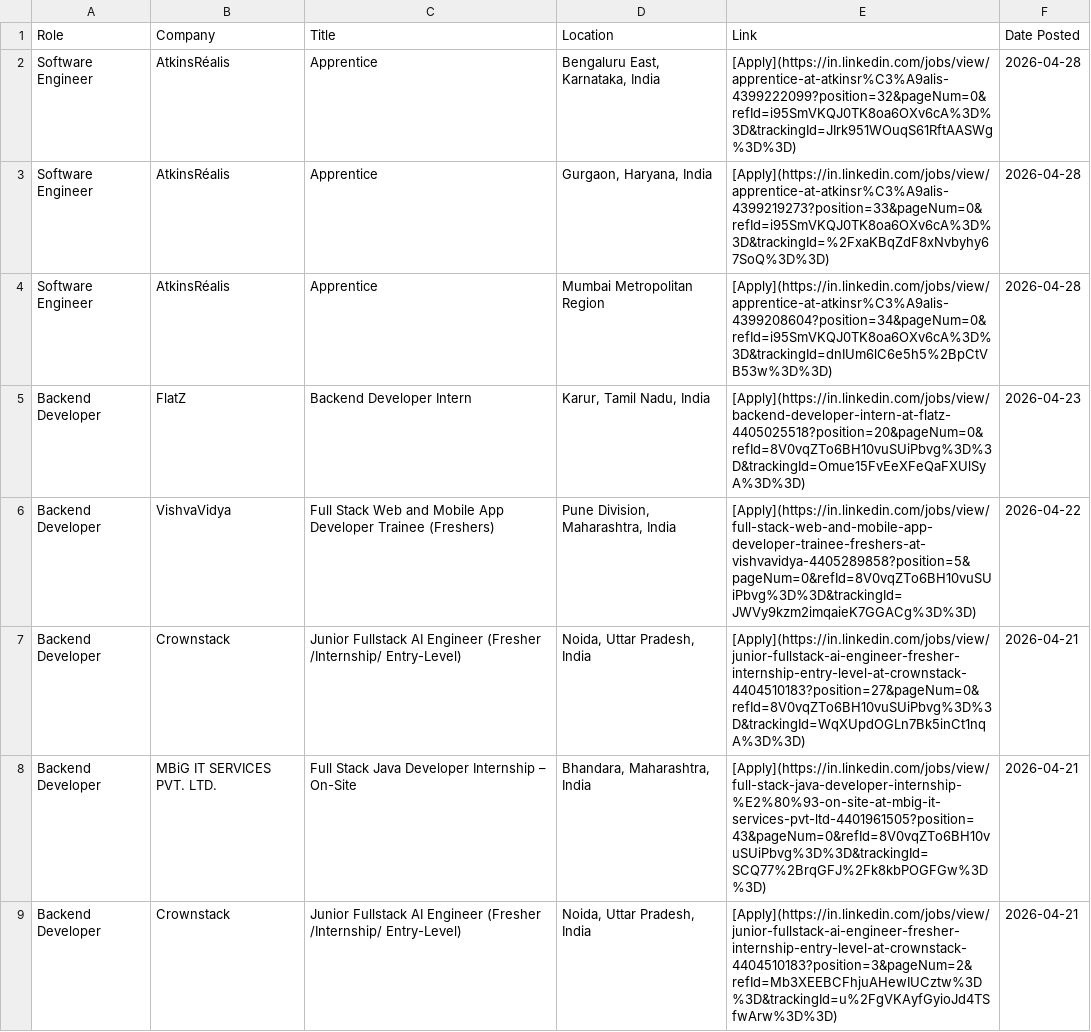
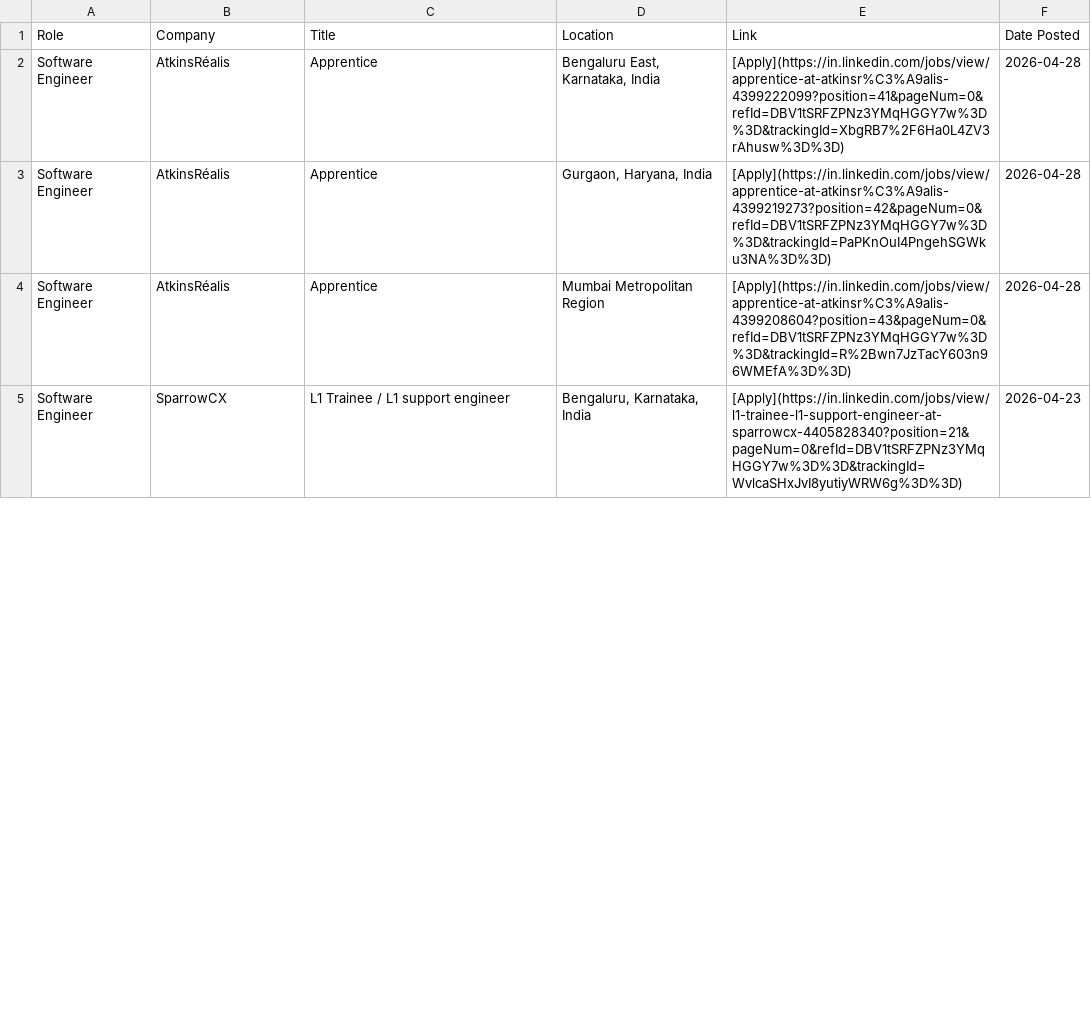
Before and after one commit to IshaCodes04/OpportunityHub, a CSV file: april_2026_opportunities.csv, drawn as a sheet; only a part is shown; the diff covers the shown part only.

Commit message:
🔄 Update: April 2026 job opportunities (Auto)

```diff
--- a/april_2026_opportunities.csv
+++ b/april_2026_opportunities.csv
@@ -1,9 +1,5 @@
 Role,Company,Title,Location,Link,Date Posted
-Software Engineer,AtkinsRéalis,Apprentice,"Bengaluru East, Karnataka, India",[Apply](https://in.linkedin.com/jobs/view/apprentice-at-atkinsr%C3%A9alis-4399222099?position=32&pageNum=0&refId=i95SmVKQJ0TK8oa6OXv6cA%3D%3D&trackingId=JIrk951WOuqS61RftAASWg%3D%3D),2026-04-28
-Software Engineer,AtkinsRéalis,Apprentice,"Gurgaon, Haryana, India",[Apply](https://in.linkedin.com/jobs/view/apprentice-at-atkinsr%C3%A9alis-4399219273?position=33&pageNum=0&refId=i95SmVKQJ0TK8oa6OXv6cA%3D%3D&trackingId=%2FxaKBqZdF8xNvbyhy67SoQ%3D%3D),2026-04-28
-Software Engineer,AtkinsRéalis,Apprentice,Mumbai Metropolitan Region,[Apply](https://in.linkedin.com/jobs/view/apprentice-at-atkinsr%C3%A9alis-4399208604?position=34&pageNum=0&refId=i95SmVKQJ0TK8oa6OXv6cA%3D%3D&trackingId=dnIUm6lC6e5h5%2BpCtVB53w%3D%3D),2026-04-28
-Backend Developer,FlatZ,Backend Developer Intern,"Karur, Tamil Nadu, India",[Apply](https://in.linkedin.com/jobs/view/backend-developer-intern-at-flatz-4405025518?position=20&pageNum=0&refId=8V0vqZTo6BH10vuSUiPbvg%3D%3D&trackingId=Omue15FvEeXFeQaFXUlSyA%3D%3D),2026-04-23
-Backend Developer,VishvaVidya,Full Stack Web and Mobile App Developer Trainee (Freshers),"Pune Division, Maharashtra, India",[Apply](https://in.linkedin.com/jobs/view/full-stack-web-and-mobile-app-developer-trainee-freshers-at-vishvavidya-4405289858?position=5&pageNum=0&refId=8V0vqZTo6BH10vuSUiPbvg%3D%3D&trackingId=JWVy9kzm2imqaieK7GGACg%3D%3D),2026-04-22
-Backend Developer,Crownstack,Junior Fullstack AI Engineer (Fresher /Internship/ Entry-Level),"Noida, Uttar Pradesh, India",[Apply](https://in.linkedin.com/jobs/view/junior-fullstack-ai-engineer-fresher-internship-entry-level-at-crownstack-4404510183?position=27&pageNum=0&refId=8V0vqZTo6BH10vuSUiPbvg%3D%3D&trackingId=WqXUpdOGLn7Bk5inCt1nqA%3D%3D),2026-04-21
-Backend Developer,MBiG IT SERVICES PVT. LTD.,Full Stack Java Developer Internship – On-Site,"Bhandara, Maharashtra, India",[Apply](https://in.linkedin.com/jobs/view/full-stack-java-developer-internship-%E2%80%93-on-site-at-mbig-it-services-pvt-ltd-4401961505?position=43&pageNum=0&refId=8V0vqZTo6BH10vuSUiPbvg%3D%3D&trackingId=SCQ77%2BrqGFJ%2Fk8kbPOGFGw%3D%3D),2026-04-21
-Backend Developer,Crownstack,Junior Fullstack AI Engineer (Fresher /Internship/ Entry-Level),"Noida, Uttar Pradesh, India",[Apply](https://in.linkedin.com/jobs/view/junior-fullstack-ai-engineer-fresher-internship-entry-level-at-crownstack-4404510183?position=3&pageNum=2&refId=Mb3XEEBCFhjuAHewIUCztw%3D%3D&trackingId=u%2FgVKAyfGyioJd4TSfwArw%3D%3D),2026-04-21
+Software Engineer,AtkinsRéalis,Apprentice,"Bengaluru East, Karnataka, India",[Apply](https://in.linkedin.com/jobs/view/apprentice-at-atkinsr%C3%A9alis-4399222099?position=41&pageNum=0&refId=DBV1tSRFZPNz3YMqHGGY7w%3D%3D&trackingId=XbgRB7%2F6Ha0L4ZV3rAhusw%3D%3D),2026-04-28
+Software Engineer,AtkinsRéalis,Apprentice,"Gurgaon, Haryana, India",[Apply](https://in.linkedin.com/jobs/view/apprentice-at-atkinsr%C3%A9alis-4399219273?position=42&pageNum=0&refId=DBV1tSRFZPNz3YMqHGGY7w%3D%3D&trackingId=PaPKnOuI4PngehSGWku3NA%3D%3D),2026-04-28
+Software Engineer,AtkinsRéalis,Apprentice,Mumbai Metropolitan Region,[Apply](https://in.linkedin.com/jobs/view/apprentice-at-atkinsr%C3%A9alis-4399208604?position=43&pageNum=0&refId=DBV1tSRFZPNz3YMqHGGY7w%3D%3D&trackingId=R%2Bwn7JzTacY603n96WMEfA%3D%3D),2026-04-28
+Software Engineer,SparrowCX,L1 Trainee / L1 support engineer,"Bengaluru, Karnataka, India",[Apply](https://in.linkedin.com/jobs/view/l1-trainee-l1-support-engineer-at-sparrowcx-4405828340?position=21&pageNum=0&refId=DBV1tSRFZPNz3YMqHGGY7w%3D%3D&trackingId=WvlcaSHxJvI8yutiyWRW6g%3D%3D),2026-04-23
```
Also changed, not shown: 7 added rows and 1 edited cell elsewhere in this file, 1 other file.
